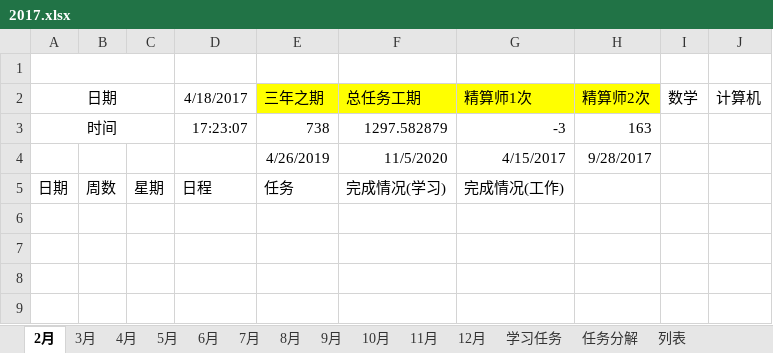
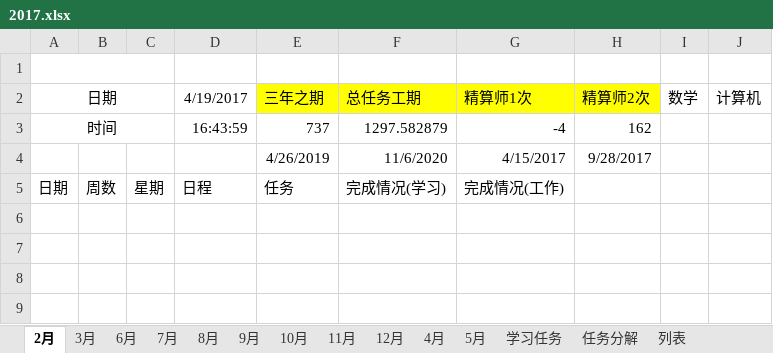
Before and after one commit to guofei9987/plans, an Excel workbook: 2017.xlsx, sheet 2月, drawn as a sheet; only a part is shown; values as stored, in another font and other column widths than the file's, no borders; conditional formats not drawn; the diff names each change by its address in the sheet, - before the commit and + after, or states it on an @@ line.

```diff
--- a/2017.xlsx (sheet 2月)
+++ b/2017.xlsx (sheet 2月)
@@ sheet tab order changed: 2月 | 3月 | 6月 | 7月 | 8月 | 9月 | 10月 | 11月 | 12月 | 4月 | 5月 | 学习任务 | 任务分解 | 列表 @@
-D2: 4/18/2017
+D2: 4/19/2017
-D3: 17:23:07
+D3: 16:43:59
-E3: 738
+E3: 737
-G3: -3
+G3: -4
-H3: 163
+H3: 162
-F4: 11/5/2020
+F4: 11/6/2020
```
Also changed, not shown: sheet 3月, sheet 5月, sheet 7月, sheet 8月, sheet 9月, sheet 10月, 6 more sheets, charts or pictures.
